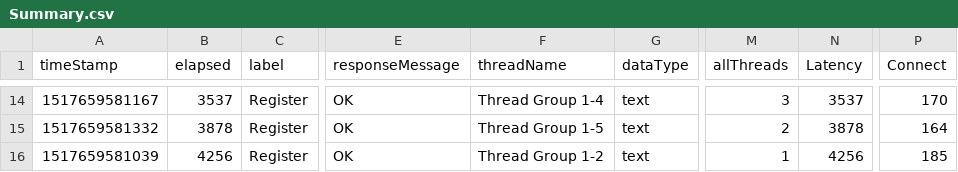
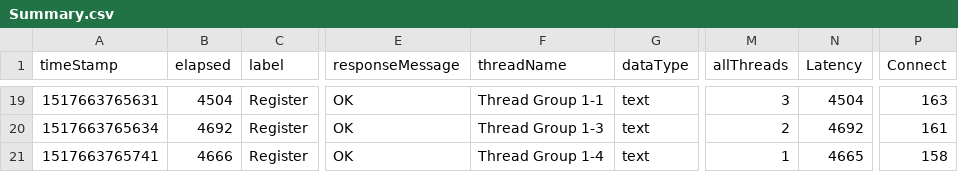
Before and after one commit to hodkashtan/pazJmeter, a CSV file: bin/Summary.csv, drawn as a sheet; only a part is shown, gaps mark what is left out; addresses are those after the commit; the diff covers the shown part only; the diff names each change by its address in the sheet, - before the commit and + after, or states it on an @@ line.

```diff
--- a/bin/Summary.csv
+++ b/bin/Summary.csv
-A19 (timeStamp): 1517659581167
+A19 (timeStamp): 1517663765631
-B19 (elapsed): 3537
+B19 (elapsed): 4504
-F19 (threadName): Thread Group 1-4
+F19 (threadName): Thread Group 1-1
-N19 (Latency): 3537
+N19 (Latency): 4504
-P19 (Connect): 170
+P19 (Connect): 163
-A20 (timeStamp): 1517659581332
+A20 (timeStamp): 1517663765634
-B20 (elapsed): 3878
+B20 (elapsed): 4692
-F20 (threadName): Thread Group 1-5
+F20 (threadName): Thread Group 1-3
-N20 (Latency): 3878
+N20 (Latency): 4692
-P20 (Connect): 164
+P20 (Connect): 161
-A21 (timeStamp): 1517659581039
+A21 (timeStamp): 1517663765741
-B21 (elapsed): 4256
+B21 (elapsed): 4666
-F21 (threadName): Thread Group 1-2
+F21 (threadName): Thread Group 1-4
-N21 (Latency): 4256
+N21 (Latency): 4665
-P21 (Connect): 185
+P21 (Connect): 158
```
Also changed, not shown: 5 added rows and 54 edited cells elsewhere in this file, bin/usersInfo.csv, 9 other files.
